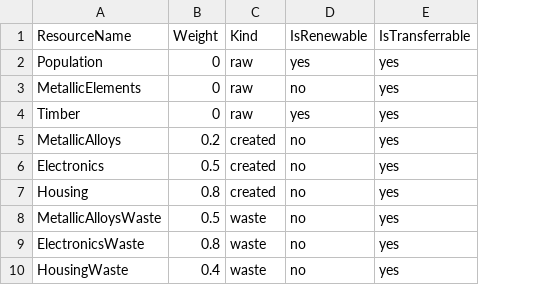
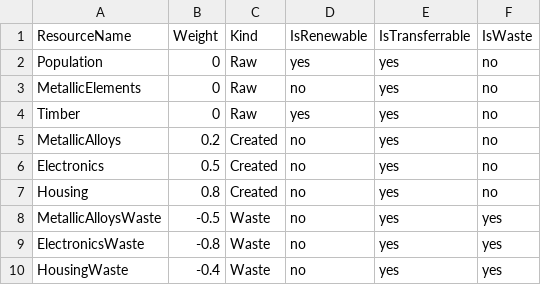
Before and after one commit to SatishRanjan/ai-scheduler, a CSV file: initial_data/resource_seeding_data.csv, drawn as a sheet; the diff names each change by its address in the sheet, - before the commit and + after, or states it on an @@ line.

```diff
--- a/initial_data/resource_seeding_data.csv
+++ b/initial_data/resource_seeding_data.csv
+column F (IsWaste), rows 2-10: no | no | no | no | no | no | yes | yes | yes
-C2:C4 (Kind): raw
+C2:C4 (Kind): Raw
-C5:C7 (Kind): created
+C5:C7 (Kind): Created
-B8 (Weight): 0.5
+B8 (Weight): -0.5
-C8:C10 (Kind): waste
+C8:C10 (Kind): Waste
-B9 (Weight): 0.8
+B9 (Weight): -0.8
-B10 (Weight): 0.4
+B10 (Weight): -0.4
```
Also changed, not shown: 8 other files.
